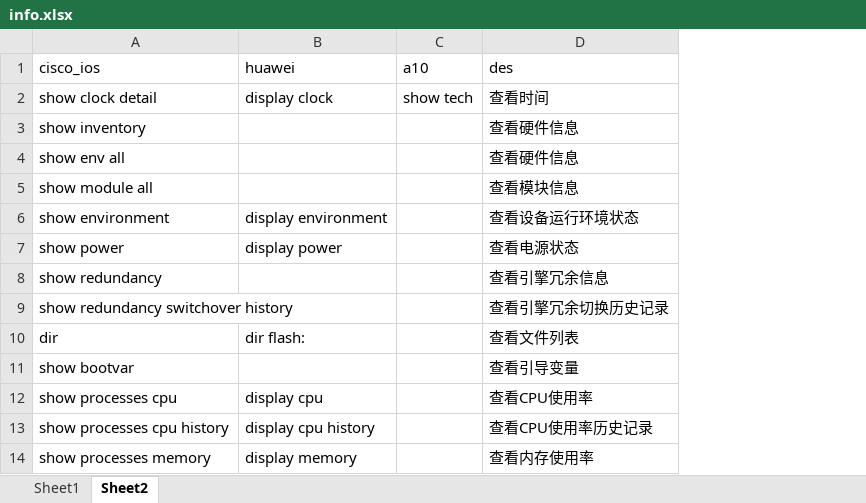
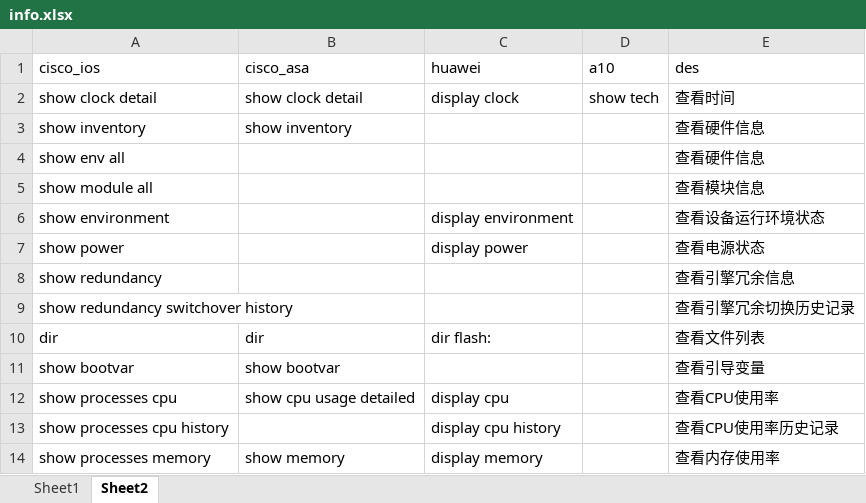
Before and after one commit to icefire-ken/devices_inspection, an Excel workbook: info.xlsx, sheet Sheet2, drawn as a sheet; only a part is shown; values as stored, in another font and other column widths than the file's, no borders; the diff names each change by its address in the sheet, - before the commit and + after, or states it on an @@ line.

```diff
--- a/info.xlsx (sheet Sheet2)
+++ b/info.xlsx (sheet Sheet2)
+column B (cisco_asa), rows 2-14: show clock detail | show inventory |  |  |  |  |  |  | dir | show bootvar | show cpu usage detailed |  | show memory
```
Also changed, not shown: sheet Sheet1.
